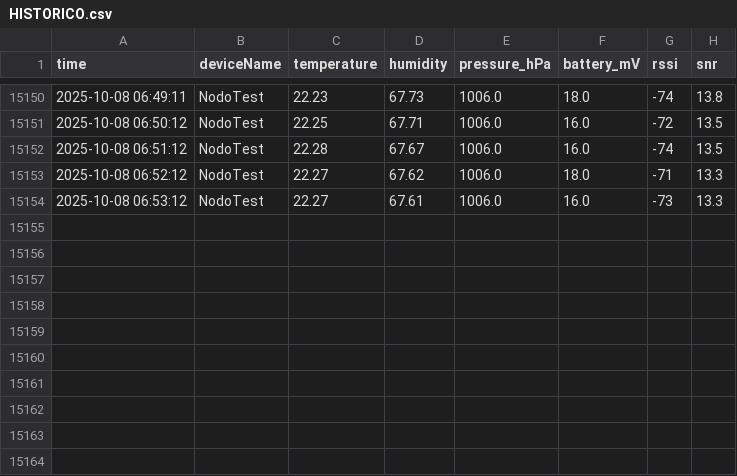
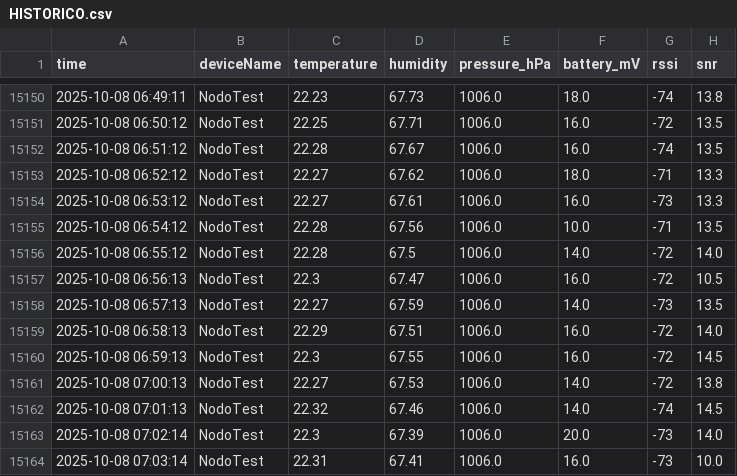
Before and after one commit to AlejoBSmith/SmartCampus_UTP, a CSV file: Data/HISTORICO.csv, drawn as a sheet; only a part is shown, gaps mark what is left out; the diff names each change by its address in the sheet, - before the commit and + after, or states it on an @@ line.

Commit message:
Update Data/HISTORICO.csv at 2025-10-08 07:03:15

```diff
--- a/Data/HISTORICO.csv
+++ b/Data/HISTORICO.csv
+row 15155: 2025-10-08 06:54:12 | NodoTest | 22.28 | 67.56 | 1006.0 | 10.0 | -71 | 13.5
+row 15156: 2025-10-08 06:55:12 | NodoTest | 22.28 | 67.5 | 1006.0 | 14.0 | -72 | 14.0
+row 15157: 2025-10-08 06:56:13 | NodoTest | 22.3 | 67.47 | 1006.0 | 16.0 | -72 | 10.5
+row 15158: 2025-10-08 06:57:13 | NodoTest | 22.27 | 67.59 | 1006.0 | 14.0 | -73 | 13.5
+row 15159: 2025-10-08 06:58:13 | NodoTest | 22.29 | 67.51 | 1006.0 | 16.0 | -72 | 14.0
+row 15160: 2025-10-08 06:59:13 | NodoTest | 22.3 | 67.55 | 1006.0 | 16.0 | -72 | 14.5
+row 15161: 2025-10-08 07:00:13 | NodoTest | 22.27 | 67.53 | 1006.0 | 14.0 | -72 | 13.8
+row 15162: 2025-10-08 07:01:13 | NodoTest | 22.32 | 67.46 | 1006.0 | 14.0 | -74 | 14.5
+row 15163: 2025-10-08 07:02:14 | NodoTest | 22.3 | 67.39 | 1006.0 | 20.0 | -73 | 14.0
+row 15164: 2025-10-08 07:03:14 | NodoTest | 22.31 | 67.41 | 1006.0 | 16.0 | -73 | 10.0
```
